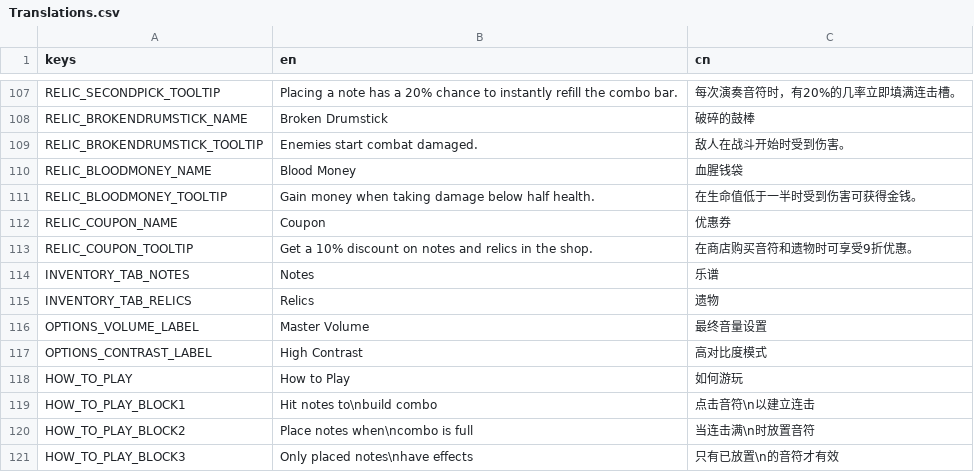
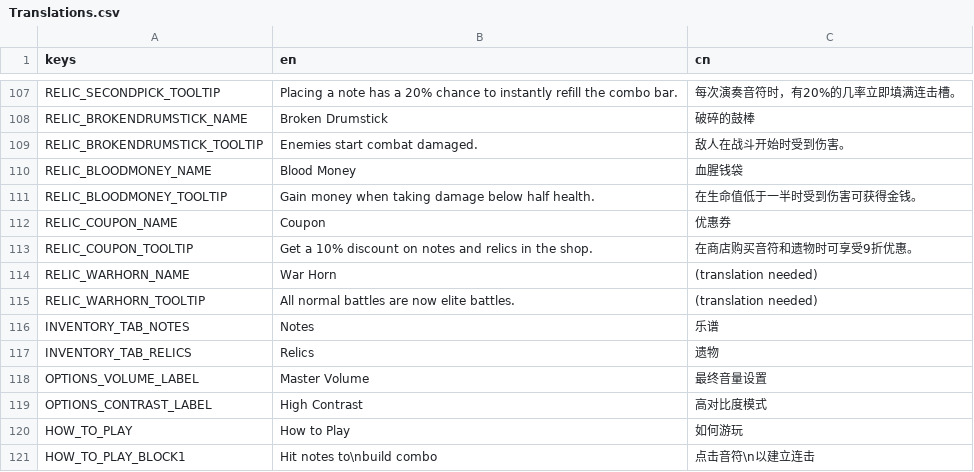
Before and after one commit to Project-Funk-Engine/ProjectFunkEngine, a CSV file: Globals/Translations/Translations.csv, drawn as a sheet; only a part is shown, gaps mark what is left out; the shorter side is filled out with more unchanged rows; the diff names each change by its address in the sheet, - before the commit and + after, or states it on an @@ line.

Commit message:
Added war horn
All normal battles are now elite battles

```diff
--- a/Globals/Translations/Translations.csv
+++ b/Globals/Translations/Translations.csv
+row 114: RELIC_WARHORN_NAME | War Horn | (translation needed)
+row 115: RELIC_WARHORN_TOOLTIP | All normal battles are now elite battles. | (translation needed)
```
Also changed, not shown: 5 other files.
